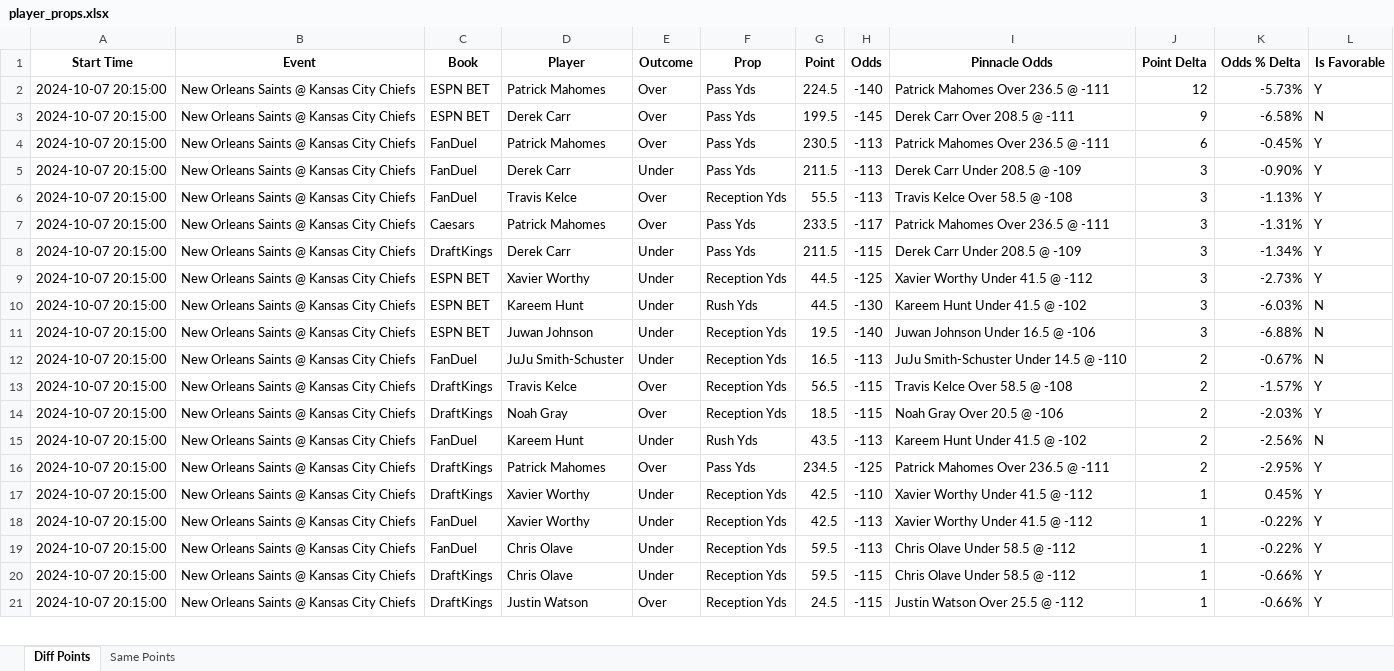
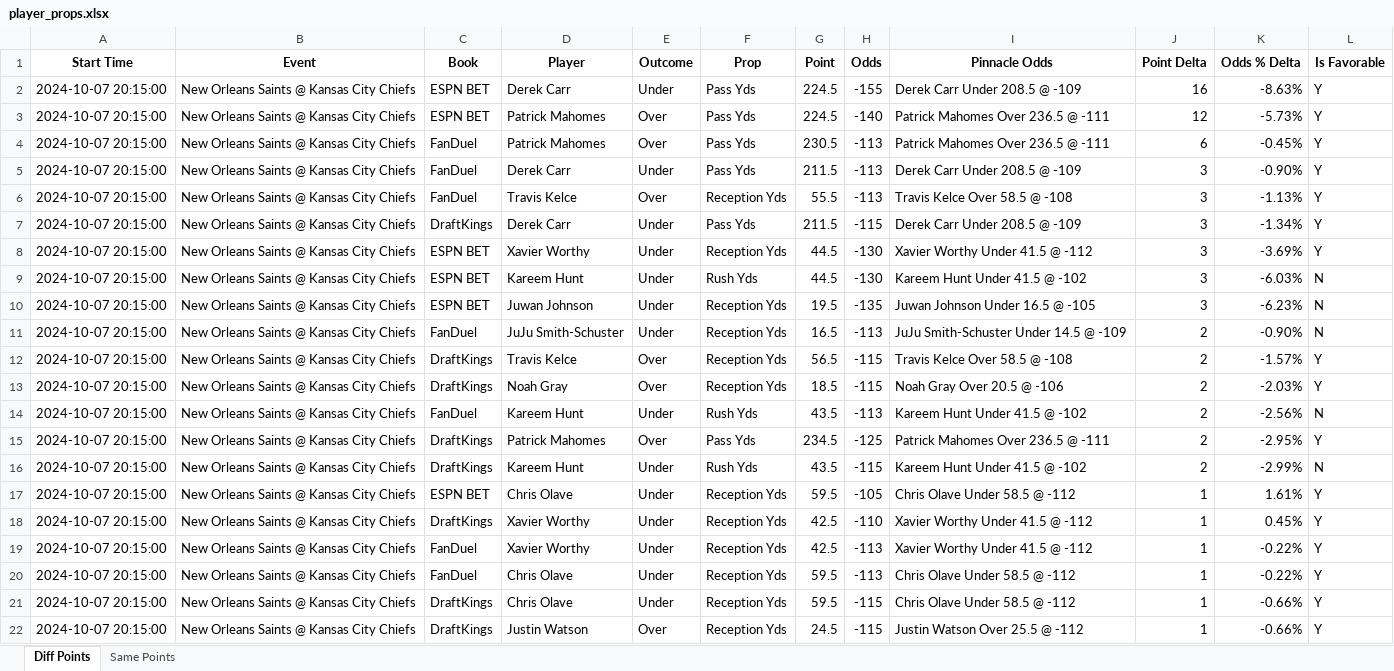
Before and after one commit to rahulShahCode/player-props-scraper, an Excel workbook: player_props.xlsx, sheet Diff Points, drawn as a sheet; only a part is shown; values as stored, in another font and other column widths than the file's, no borders; removed rows and columns are numbered as before the commit, all else as after; the diff covers the shown part only; the diff names each change by its address in the sheet, - before the commit and + after, or states it on an @@ line.

```diff
--- a/player_props.xlsx (sheet Diff Points)
+++ b/player_props.xlsx (sheet Diff Points)
+row 2: 2024-10-07 20:15:00 | New Orleans Saints @ Kansas City Chiefs | ESPN BET | Derek Carr | Under | Pass Yds | 224.5 | -155 | Derek Carr Under 208.5 @ -109 | 16 | -8.63% | Y
-row 3: 2024-10-07 20:15:00 | New Orleans Saints @ Kansas City Chiefs | ESPN BET | Derek Carr | Over | Pass Yds | 199.5 | -145 | Derek Carr Over 208.5 @ -111 | 9 | -6.58% | N
-row 7: 2024-10-07 20:15:00 | New Orleans Saints @ Kansas City Chiefs | Caesars | Patrick Mahomes | Over | Pass Yds | 233.5 | -117 | Patrick Mahomes Over 236.5 @ -111 | 3 | -1.31% | Y
-H8 (Odds): -125
+H8 (Odds): -130
-K8 (Odds % Delta): -2.73%
+K8 (Odds % Delta): -3.69%
-H10 (Odds): -140
+H10 (Odds): -135
-I10 (Pinnacle Odds): Juwan Johnson Under 16.5 @ -106
+I10 (Pinnacle Odds): Juwan Johnson Under 16.5 @ -105
-K10 (Odds % Delta): -6.88%
+K10 (Odds % Delta): -6.23%
-I11 (Pinnacle Odds): JuJu Smith-Schuster Under 14.5 @ -110
+I11 (Pinnacle Odds): JuJu Smith-Schuster Under 14.5 @ -109
-K11 (Odds % Delta): -0.67%
+K11 (Odds % Delta): -0.90%
+row 16: 2024-10-07 20:15:00 | New Orleans Saints @ Kansas City Chiefs | DraftKings | Kareem Hunt | Under | Rush Yds | 43.5 | -115 | Kareem Hunt Under 41.5 @ -102 | 2 | -2.99% | N
+row 17: 2024-10-07 20:15:00 | New Orleans Saints @ Kansas City Chiefs | ESPN BET | Chris Olave | Under | Reception Yds | 59.5 | -105 | Chris Olave Under 58.5 @ -112 | 1 | 1.61% | Y
```
Also changed, not shown: 1 removed row and 27 edited cells elsewhere in this sheet, sheet Same Points, 2 other files.
